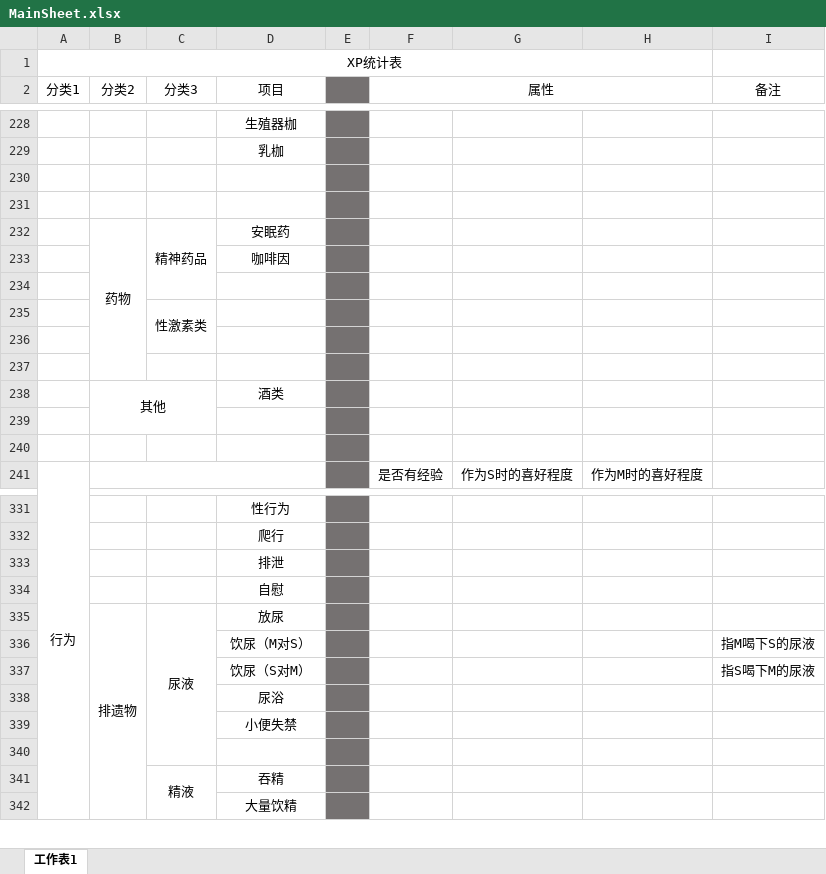
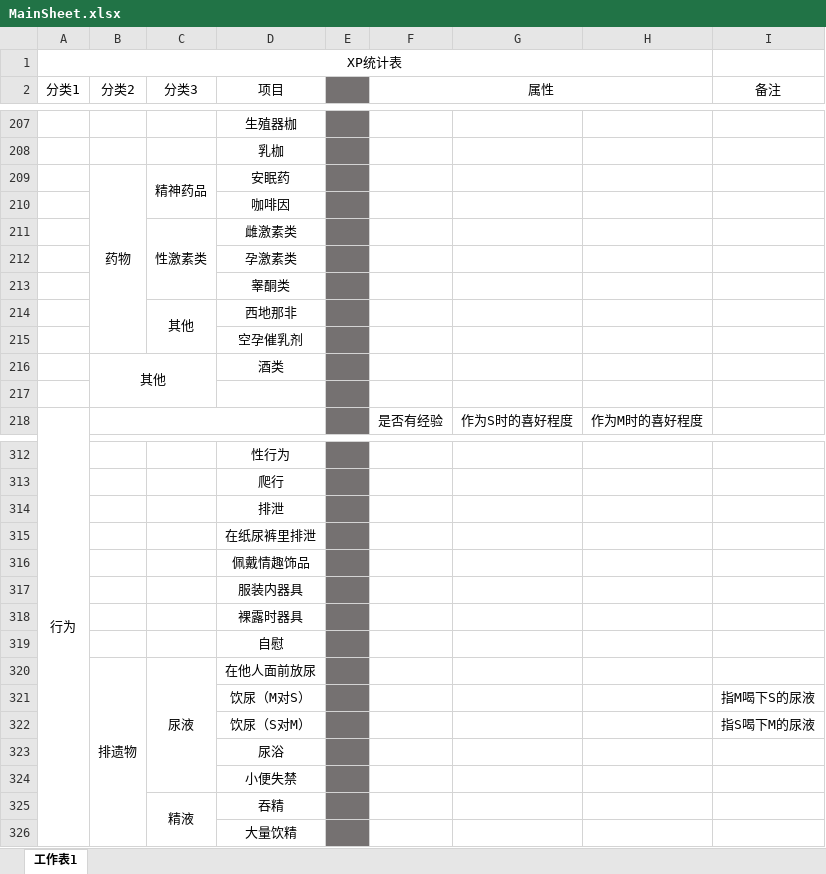
Before and after one commit to XiyuMomo/XP, an Excel workbook: MainSheet.xlsx, sheet 工作表1, drawn as a sheet; only a part is shown, gaps mark what is left out; values as stored, in another font and other column widths than the file's, no borders; removed rows and columns are numbered as before the commit, all else as after; the diff covers the shown part only; the diff names each change by its address in the sheet, - before the commit and + after, or states it on an @@ line.

```diff
--- a/MainSheet.xlsx (sheet 工作表1)
+++ b/MainSheet.xlsx (sheet 工作表1)
-row 230: (empty)
-row 231: (empty)
-C232:C234 merged
+C209:C210 merged
-row 211: (empty)
+row 211:  |  | 性激素类 | 雌激素类
+C211:C213 merged
-row 235:  |  | 性激素类
-D212 (项目): (empty)
+D212 (项目): 孕激素类
-D213 (项目): (empty)
+D213 (项目): 睾酮类
+row 214:  |  | 其他 | 西地那非
+row 215:  |  |  | 空孕催乳剂
-B238:C239 merged
+B216:C217 merged
-row 239: (empty)
+row 315:  |  |  | 在纸尿裤里排泄
+row 316:  |  |  | 佩戴情趣饰品
+row 317:  |  |  | 服装内器具
+row 318:  |  |  | 裸露时器具
-D320 (项目): 放尿
+D320 (项目): 在他人面前放尿
-row 340: (empty)
```
Also changed, not shown: 8 added rows, 64 removed rows, 7 edited cells and merged cells elsewhere in this sheet, BDSM-Basic.xlsx.
